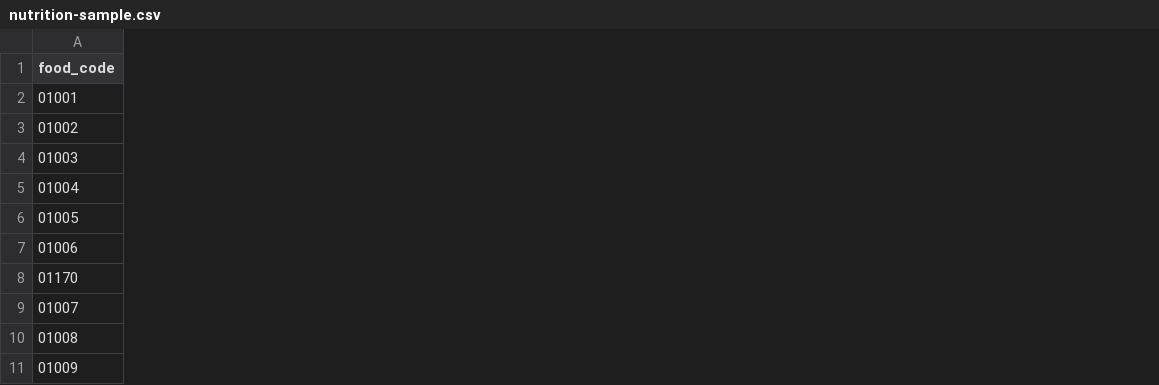
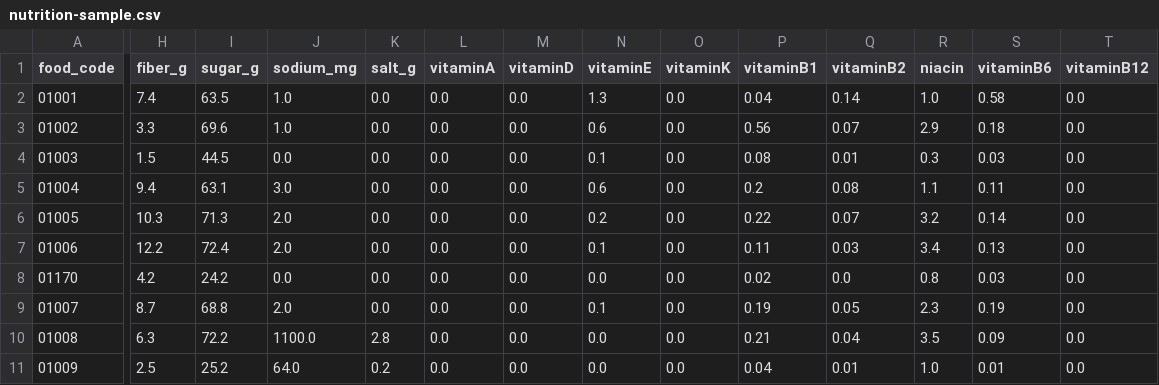
Before and after one commit to aoaibiz/health-coach-app, a CSV file: app/data/nutrition/nutrition-sample.csv, drawn as a sheet; only a part is shown, gaps mark what is left out; the diff covers the shown part only; the diff names each change by its address in the sheet, - before the commit and + after, or states it on an @@ line.

```diff
--- a/app/data/nutrition/nutrition-sample.csv
+++ b/app/data/nutrition/nutrition-sample.csv
+column H (fiber_g), rows 2-11: 7.4 | 3.3 | 1.5 | 9.4 | 10.3 | 12.2 | 4.2 | 8.7 | 6.3 | 2.5
+column I (sugar_g), rows 2-11: 63.5 | 69.6 | 44.5 | 63.1 | 71.3 | 72.4 | 24.2 | 68.8 | 72.2 | 25.2
+column J (sodium_mg), rows 2-11: 1.0 | 1.0 | 0.0 | 3.0 | 2.0 | 2.0 | 0.0 | 2.0 | 1100.0 | 64.0
+column K (salt_g), rows 2-11: 0.0 | 0.0 | 0.0 | 0.0 | 0.0 | 0.0 | 0.0 | 0.0 | 2.8 | 0.2
+column L (vitaminA), rows 2-11: all 0.0
+column M (vitaminD), rows 2-11: all 0.0
+column N (vitaminE), rows 2-11: 1.3 | 0.6 | 0.1 | 0.6 | 0.2 | 0.1 | 0.0 | 0.1 | 0.0 | 0.0
+column O (vitaminK), rows 2-11: all 0.0
+column P (vitaminB1), rows 2-11: 0.04 | 0.56 | 0.08 | 0.2 | 0.22 | 0.11 | 0.02 | 0.19 | 0.21 | 0.04
+column Q (vitaminB2), rows 2-11: 0.14 | 0.07 | 0.01 | 0.08 | 0.07 | 0.03 | 0.0 | 0.05 | 0.04 | 0.01
+column R (niacin), rows 2-11: 1.0 | 2.9 | 0.3 | 1.1 | 3.2 | 3.4 | 0.8 | 2.3 | 3.5 | 1.0
+column S (vitaminB6), rows 2-11: 0.58 | 0.18 | 0.03 | 0.11 | 0.14 | 0.13 | 0.03 | 0.19 | 0.09 | 0.01
+column T (vitaminB12), rows 2-11: all 0.0
```
Also changed, not shown: 9 added columns elsewhere in this file, 50 other files.
